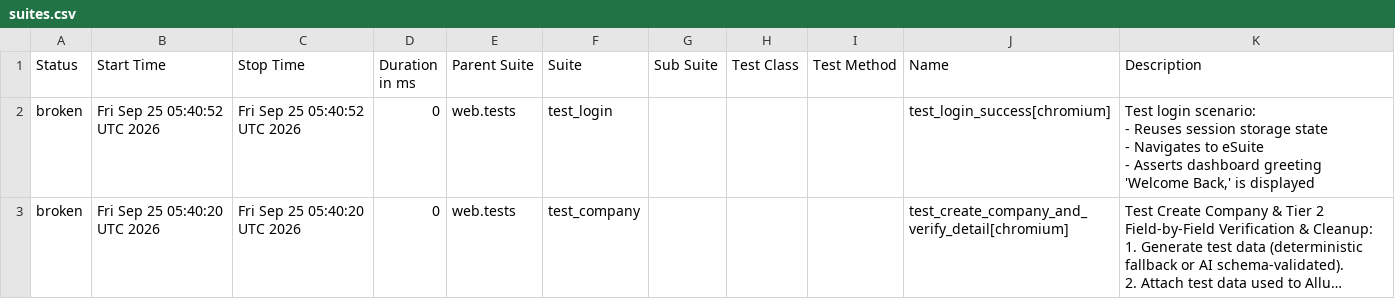
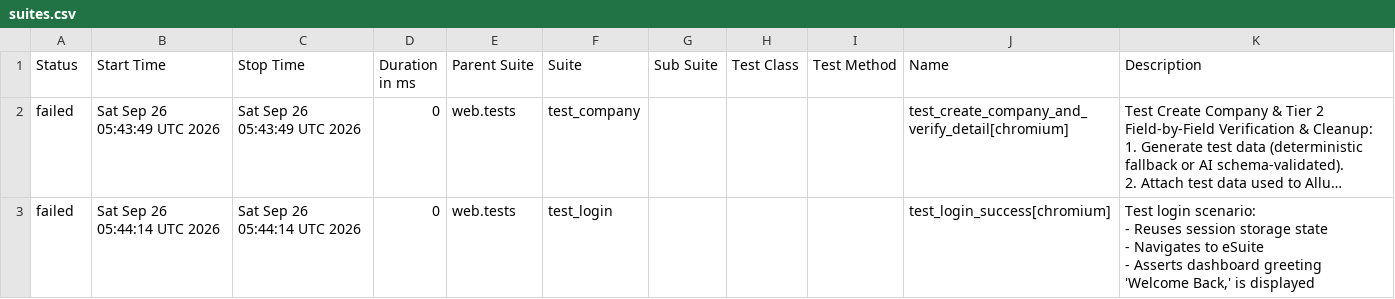
Before and after one commit to rizkyiff/Playwright-Python-With-AI, a CSV file: data/suites.csv, drawn as a sheet; long unchanged cells end in …; removed rows and columns are numbered as before the commit, all else as after; ↵ is a line break in a cell; the diff names each change by its address in the sheet, - before the commit and + after, or states it on an @@ line.

```diff
--- a/data/suites.csv
+++ b/data/suites.csv
-row 2: broken | Fri Sep 25 05:40:52 UTC 2026 | Fri Sep 25 05:40:52 UTC 2026 | 0 | web.tests | test_login |  |  |  | test_login_success[chromium] | Test login scenario: ↵ - Reuses session storage state ↵ - Navigates to eSuite ↵ - Asserts dashboard greeting 'Welcome Back,' is displayed
-A2 (Status): broken
+A2 (Status): failed
-B2 (Start Time): Fri Sep 25 05:40:20 UTC 2026
+B2 (Start Time): Sat Sep 26 05:43:49 UTC 2026
-C2 (Stop Time): Fri Sep 25 05:40:20 UTC 2026
+C2 (Stop Time): Sat Sep 26 05:43:49 UTC 2026
+row 3: failed | Sat Sep 26 05:44:14 UTC 2026 | Sat Sep 26 05:44:14 UTC 2026 | 0 | web.tests | test_login |  |  |  | test_login_success[chromium] | Test login scenario: ↵ - Reuses session storage state ↵ - Navigates to eSuite ↵ - Asserts dashboard greeting 'Welcome Back,' is displayed
```
Also changed, not shown: 27 other files.
